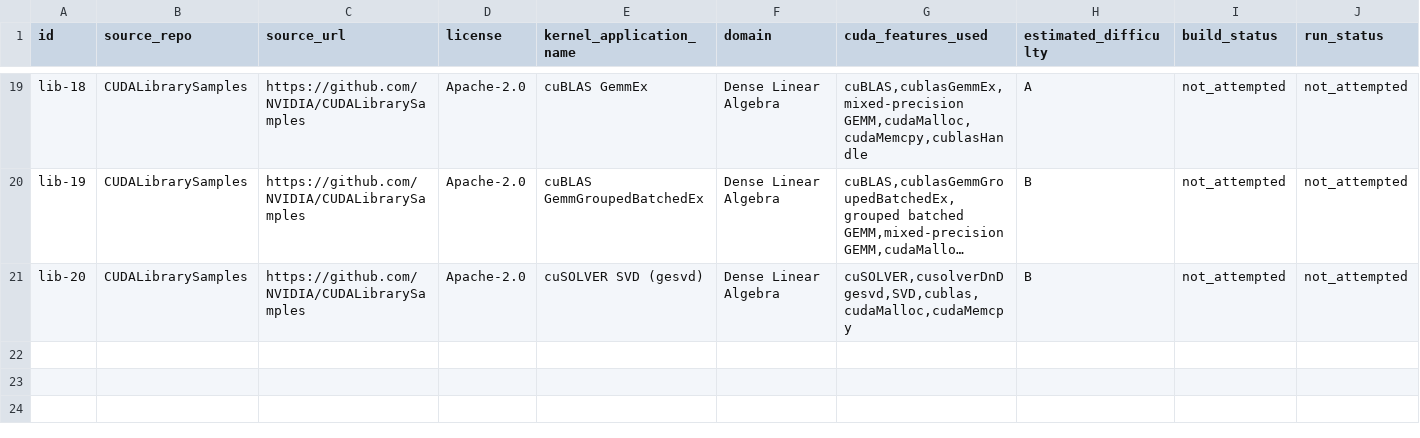
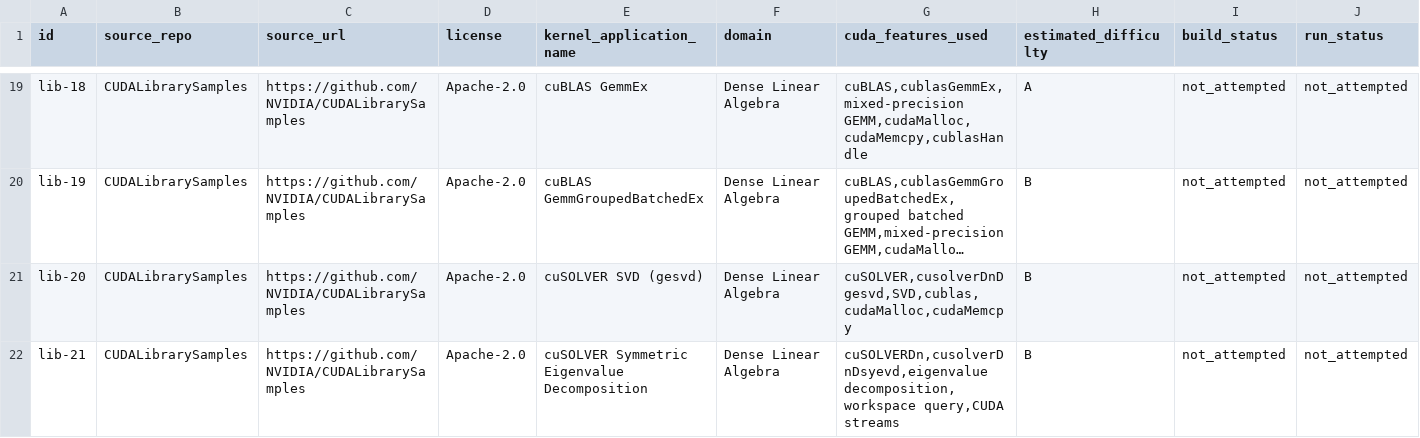
Before and after one commit to ece4500group18/cuda-sycl-benchmark, a CSV file: benchmark/collection/cuda-library-usage/candidates.csv, drawn as a sheet; only a part is shown, gaps mark what is left out; long unchanged cells end in …; rows hold the shown columns only; the diff names each change by its address in the sheet, - before the commit and + after, or states it on an @@ line.

Commit message:
Add lib-21 cuSOLVER symmetric eigensolver candidate (cuda-library-usage)

```diff
--- a/benchmark/collection/cuda-library-usage/candidates.csv
+++ b/benchmark/collection/cuda-library-usage/candidates.csv
+row 22: lib-21 | CUDALibrarySamples | https://github.com/NVIDIA/CUDALibrarySamples | Apache-2.0 | cuSOLVER Symmetric Eigenvalue Decomposition | Dense Linear Algebra | cuSOLVERDn,cusolverDnDsyevd,eigenvalue decomposition,workspace query,CUDA streams | B | not_attempted | not_attempted
```
Also changed, not shown: 6 other files.
